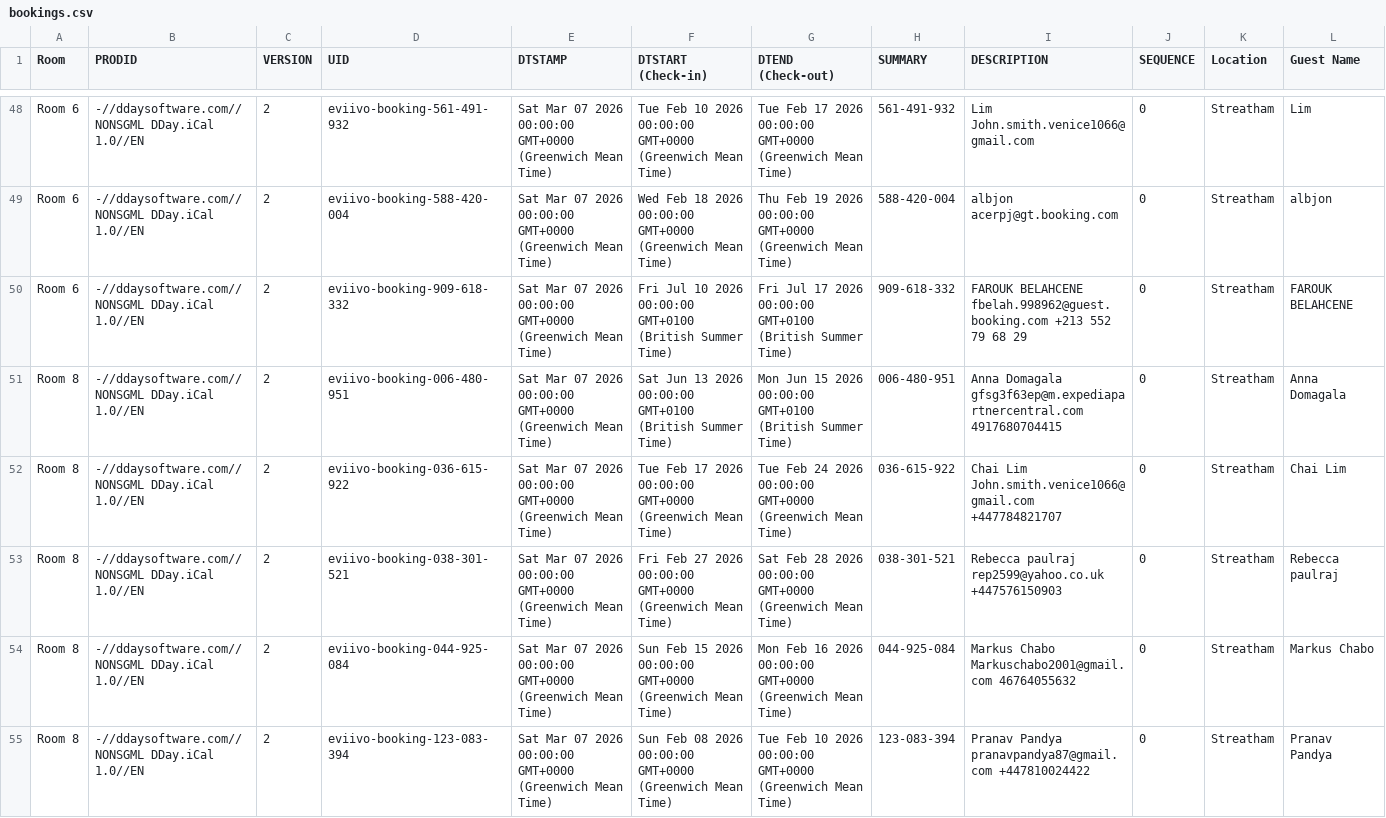
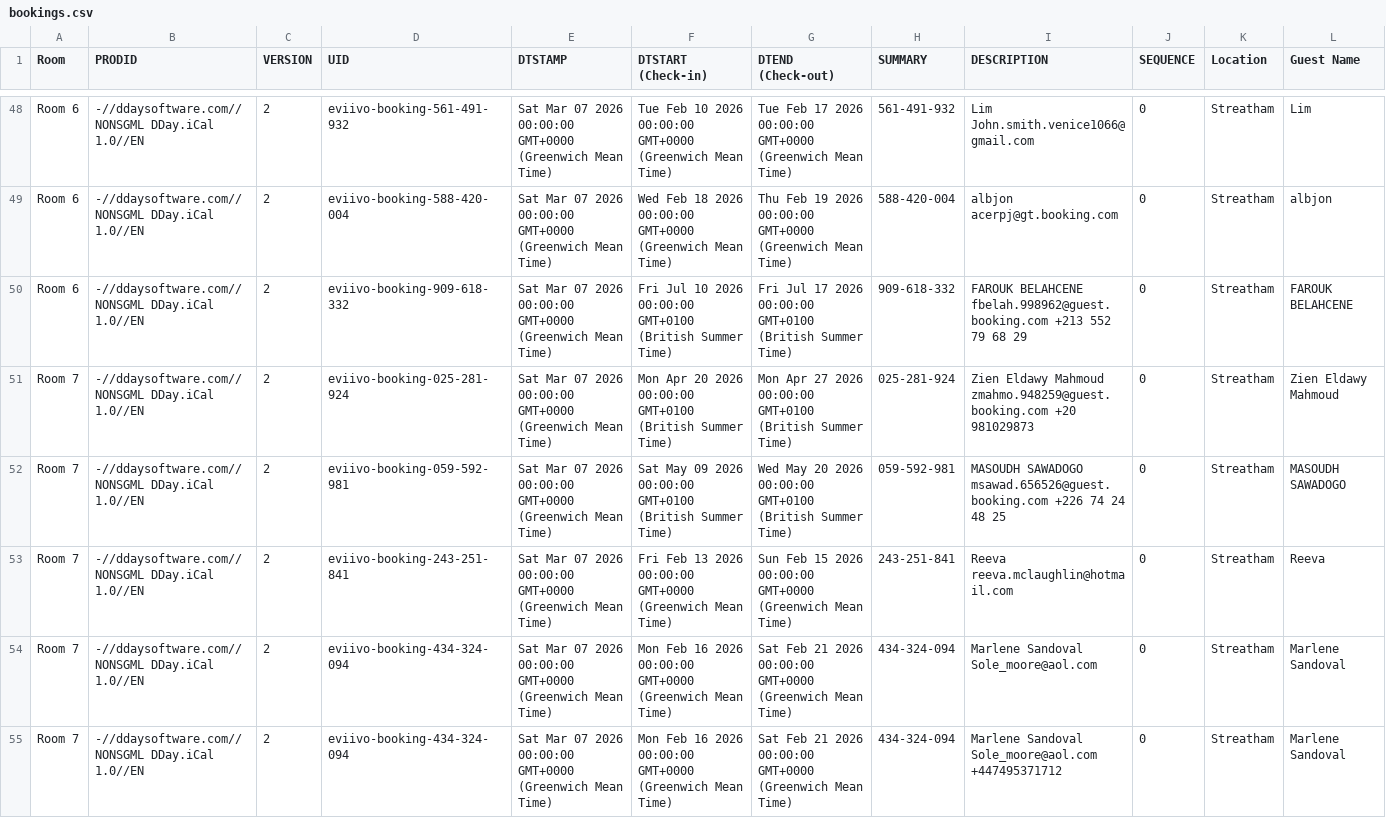
Before and after one commit to McConnell-Properties/ttlock-auto-codes, a CSV file: automation-data/bookings.csv, drawn as a sheet; only a part is shown, gaps mark what is left out; the shorter side is filled out with more unchanged rows; rows hold the shown columns only; the diff covers the shown part only; the diff names each change by its address in the sheet, - before the commit and + after, or states it on an @@ line.

Commit message:
Update bookings.csv from GAS

```diff
--- a/automation-data/bookings.csv
+++ b/automation-data/bookings.csv
+row 51: Room 7 | -//ddaysoftware.com//NONSGML DDay.iCal 1.0//EN | 2 | eviivo-booking-025-281-924 | Sat Mar 07 2026 00:00:00 GMT+0000 (Greenwich Mean Time) | Mon Apr 20 2026 00:00:00 GMT+0100 (British Summer Time) | Mon Apr 27 2026 00:00:00 GMT+0100 (British Summer Time) | 025-281-924 | Zien Eldawy Mahmoud zmahmo.948259@guest.booking.com +20 981029873 | 0 | Streatham | Zien Eldawy Mahmoud
+row 52: Room 7 | -//ddaysoftware.com//NONSGML DDay.iCal 1.0//EN | 2 | eviivo-booking-059-592-981 | Sat Mar 07 2026 00:00:00 GMT+0000 (Greenwich Mean Time) | Sat May 09 2026 00:00:00 GMT+0100 (British Summer Time) | Wed May 20 2026 00:00:00 GMT+0100 (British Summer Time) | 059-592-981 | MASOUDH SAWADOGO msawad.656526@guest.booking.com +226 74 24 48 25 | 0 | Streatham | MASOUDH SAWADOGO
+row 53: Room 7 | -//ddaysoftware.com//NONSGML DDay.iCal 1.0//EN | 2 | eviivo-booking-243-251-841 | Sat Mar 07 2026 00:00:00 GMT+0000 (Greenwich Mean Time) | Fri Feb 13 2026 00:00:00 GMT+0000 (Greenwich Mean Time) | Sun Feb 15 2026 00:00:00 GMT+0000 (Greenwich Mean Time) | 243-251-841 | Reeva reeva.mclaughlin@hotmail.com | 0 | Streatham | Reeva
+row 54: Room 7 | -//ddaysoftware.com//NONSGML DDay.iCal 1.0//EN | 2 | eviivo-booking-434-324-094 | Sat Mar 07 2026 00:00:00 GMT+0000 (Greenwich Mean Time) | Mon Feb 16 2026 00:00:00 GMT+0000 (Greenwich Mean Time) | Sat Feb 21 2026 00:00:00 GMT+0000 (Greenwich Mean Time) | 434-324-094 | Marlene Sandoval Sole_moore@aol.com | 0 | Streatham | Marlene Sandoval
+row 55: Room 7 | -//ddaysoftware.com//NONSGML DDay.iCal 1.0//EN | 2 | eviivo-booking-434-324-094 | Sat Mar 07 2026 00:00:00 GMT+0000 (Greenwich Mean Time) | Mon Feb 16 2026 00:00:00 GMT+0000 (Greenwich Mean Time) | Sat Feb 21 2026 00:00:00 GMT+0000 (Greenwich Mean Time) | 434-324-094 | Marlene Sandoval Sole_moore@aol.com +447495371712 | 0 | Streatham | Marlene Sandoval
```
Also changed, not shown: 4 added rows elsewhere in this file.
